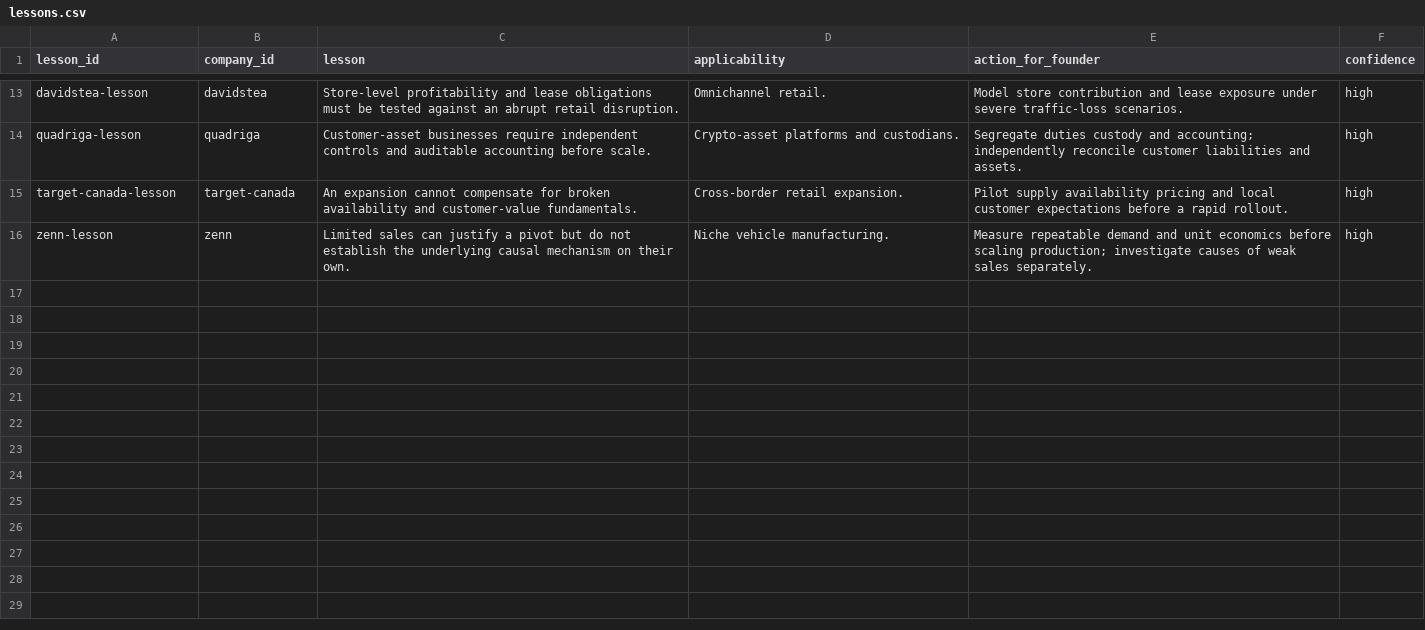
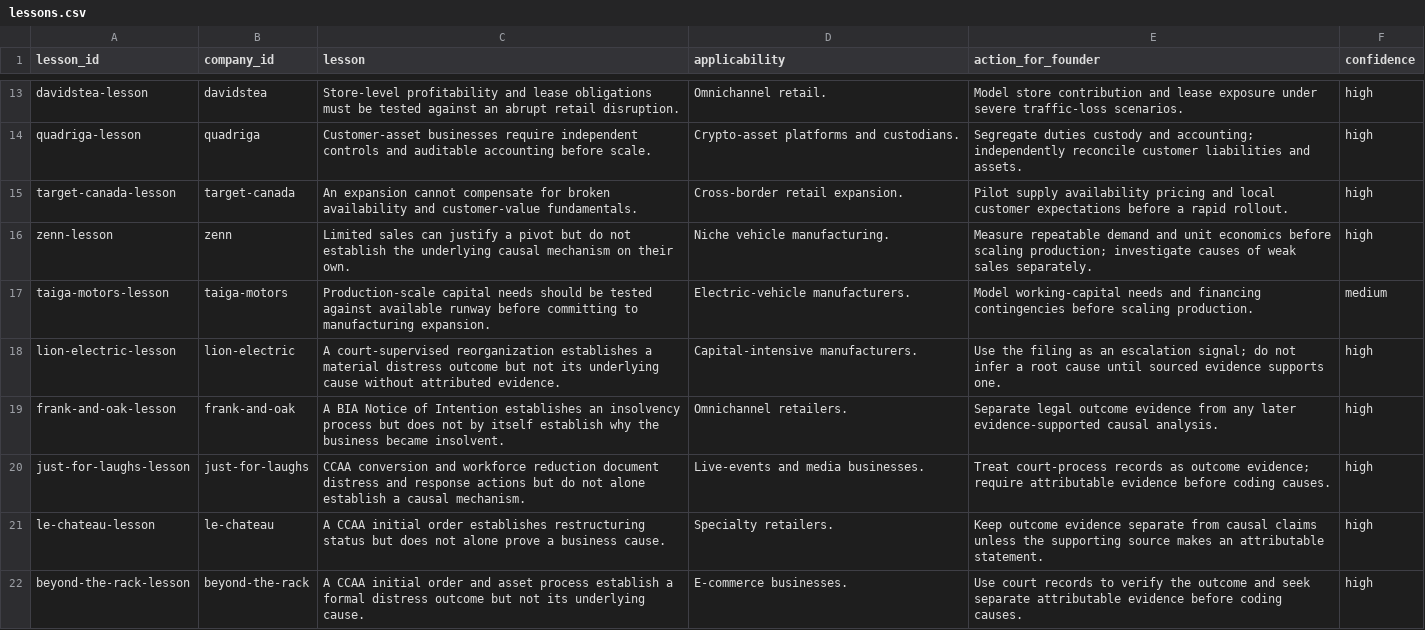
Before and after one commit to consultechmtl/business-failure-intelligence, a CSV file: data/curated/lessons.csv, drawn as a sheet; only a part is shown, gaps mark what is left out; the diff names each change by its address in the sheet, - before the commit and + after, or states it on an @@ line.

```diff
--- a/data/curated/lessons.csv
+++ b/data/curated/lessons.csv
+row 17: taiga-motors-lesson | taiga-motors | Production-scale capital needs should be tested against available runway before committing to manufacturing expansion. | Electric-vehicle manufacturers. | Model working-capital needs and financing contingencies before scaling production. | medium
+row 18: lion-electric-lesson | lion-electric | A court-supervised reorganization establishes a material distress outcome but not its underlying cause without attributed evidence. | Capital-intensive manufacturers. | Use the filing as an escalation signal; do not infer a root cause until sourced evidence supports one. | high
+row 19: frank-and-oak-lesson | frank-and-oak | A BIA Notice of Intention establishes an insolvency process but does not by itself establish why the business became insolvent. | Omnichannel retailers. | Separate legal outcome evidence from any later evidence-supported causal analysis. | high
+row 20: just-for-laughs-lesson | just-for-laughs | CCAA conversion and workforce reduction document distress and response actions but do not alone establish a causal mechanism. | Live-events and media businesses. | Treat court-process records as outcome evidence; require attributable evidence before coding causes. | high
+row 21: le-chateau-lesson | le-chateau | A CCAA initial order establishes restructuring status but does not alone prove a business cause. | Specialty retailers. | Keep outcome evidence separate from causal claims unless the supporting source makes an attributable statement. | high
+row 22: beyond-the-rack-lesson | beyond-the-rack | A CCAA initial order and asset process establish a formal distress outcome but not its underlying cause. | E-commerce businesses. | Use court records to verify the outcome and seek separate attributable evidence before coding causes. | high
```
Also changed, not shown: data/curated/cause_assertions.csv, data/curated/companies.csv, 6 other files.
